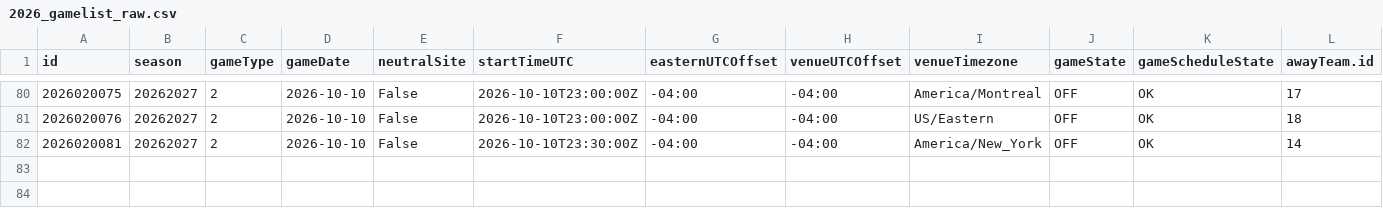
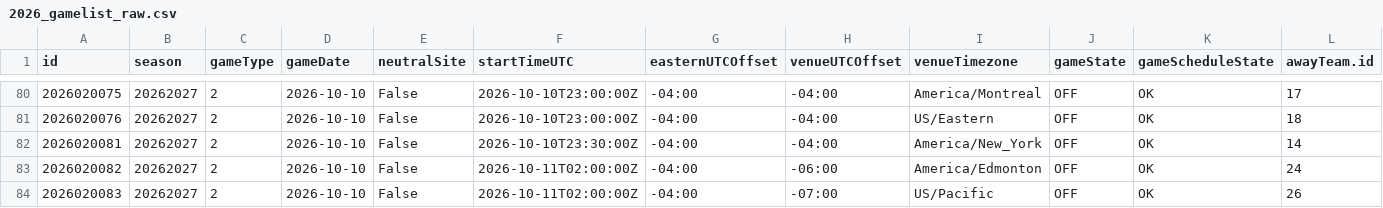
Before and after one commit to justinjjlee/NHL-Analytics, a CSV file: latest/box/2026_gamelist_raw.csv, drawn as a sheet; only a part is shown, gaps mark what is left out; rows hold the shown columns only; the diff names each change by its address in the sheet, - before the commit and + after, or states it on an @@ line.

```diff
--- a/latest/box/2026_gamelist_raw.csv
+++ b/latest/box/2026_gamelist_raw.csv
+row 83: 2026020082 | 20262027 | 2 | 2026-10-10 | False | 2026-10-11T02:00:00Z | -04:00 | -06:00 | America/Edmonton | OFF | OK | 24
+row 84: 2026020083 | 20262027 | 2 | 2026-10-10 | False | 2026-10-11T02:00:00Z | -04:00 | -07:00 | US/Pacific | OFF | OK | 26
```
Also changed, not shown: latest/box/2026_box.csv, latest/box/2026_box_gameStats.csv, 5 other files.
